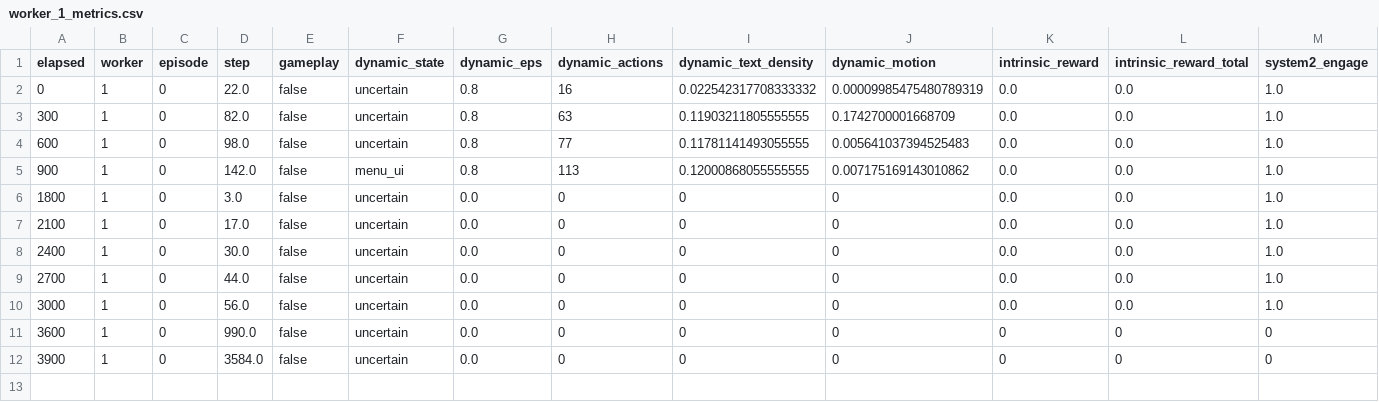
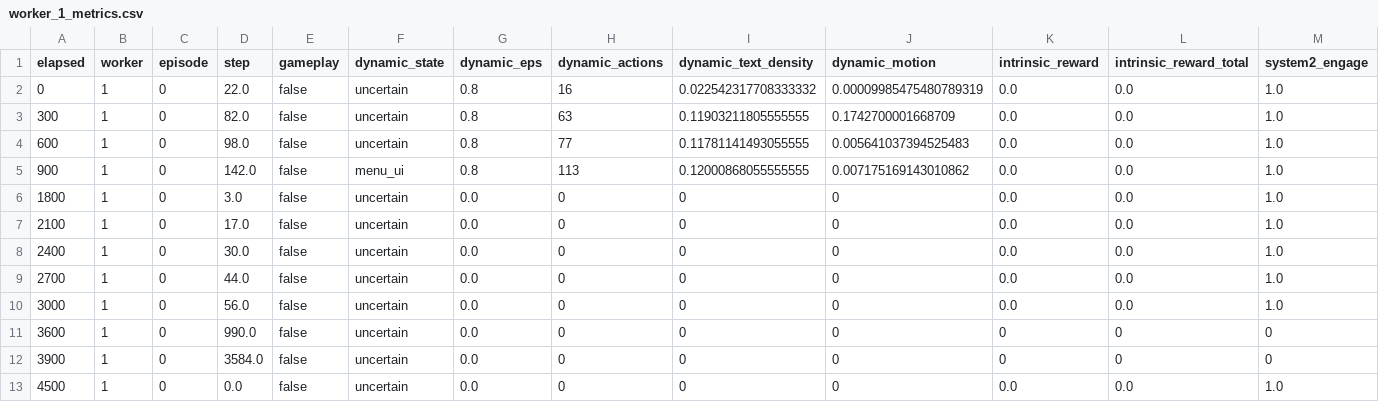
Before and after one commit to vladdiethecoder/MetaBonk, a CSV file: metrics_24h_20260103_141258/worker_1_metrics.csv, drawn as a sheet; only a part is shown; rows hold the shown columns only; the diff names each change by its address in the sheet, - before the commit and + after, or states it on an @@ line.

```diff
--- a/metrics_24h_20260103_141258/worker_1_metrics.csv
+++ b/metrics_24h_20260103_141258/worker_1_metrics.csv
+row 13: 4500 | 1 | 0 | 0.0 | false | uncertain | 0.0 | 0 | 0 | 0 | 0.0 | 0.0 | 1.0
```
Also changed, not shown: metrics_24h_20260103_141258/worker_0_metrics.csv.
